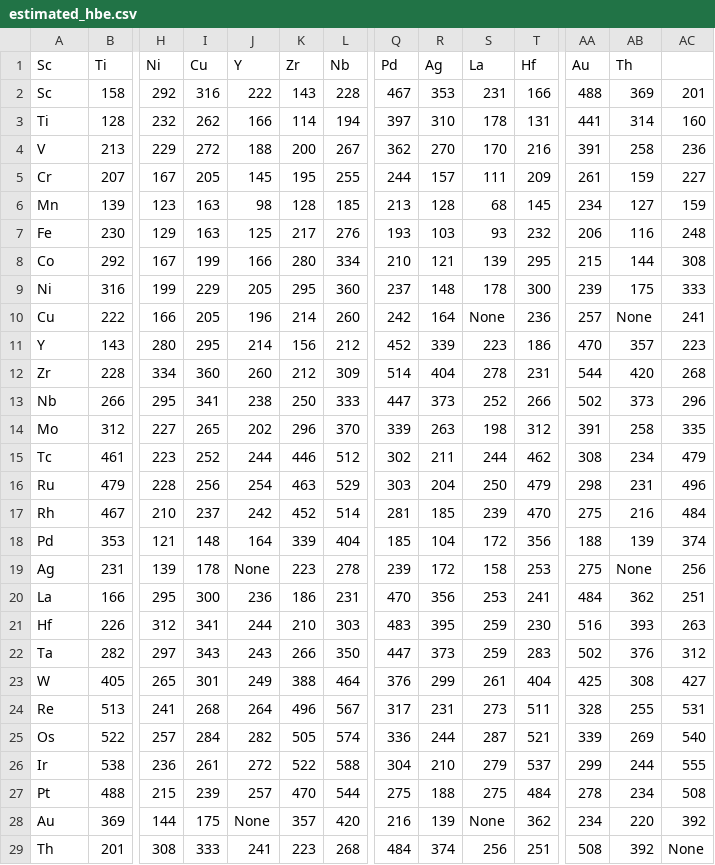
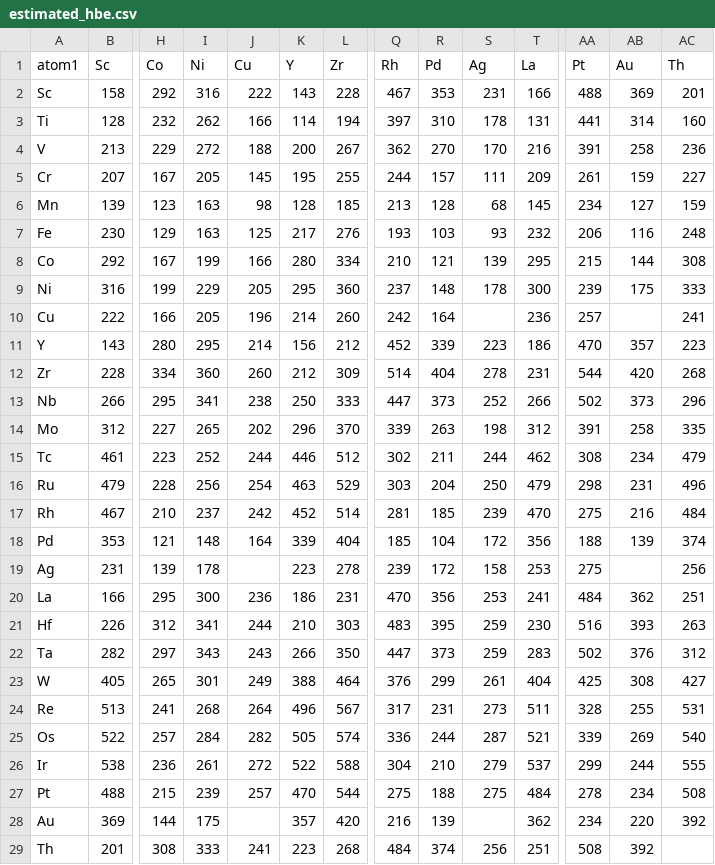
Before and after one commit to mpourmpakis/ce_expansion, a CSV file: ce_expansion/data/estimated_hbe.csv, drawn as a sheet; only a part is shown, gaps mark what is left out; removed rows and columns are numbered as before the commit, all else as after; rows hold the shown columns only; the diff names each change by its address in the sheet, - before the commit and + after, or states it on an @@ line.

```diff
--- a/ce_expansion/data/estimated_hbe.csv
+++ b/ce_expansion/data/estimated_hbe.csv
-row 1: Sc | Ti | Ni | Cu | Y | Zr | Nb | Pd | Ag | La | Hf | Au | Th
+row 1: atom1 | Sc | Co | Ni | Cu | Y | Zr | Rh | Pd | Ag | La | Pt | Au | Th
-S10: None
+S10: (empty)
-AB10: None
+AB10: (empty)
-J19: None
+J19: (empty)
-AB19: None
+AB19: (empty)
-J28: None
+J28: (empty)
-S28: None
+S28: (empty)
-AC29: None
+AC29: (empty)
```
Also changed, not shown: ce_expansion/data/experimental_hbe.csv.
